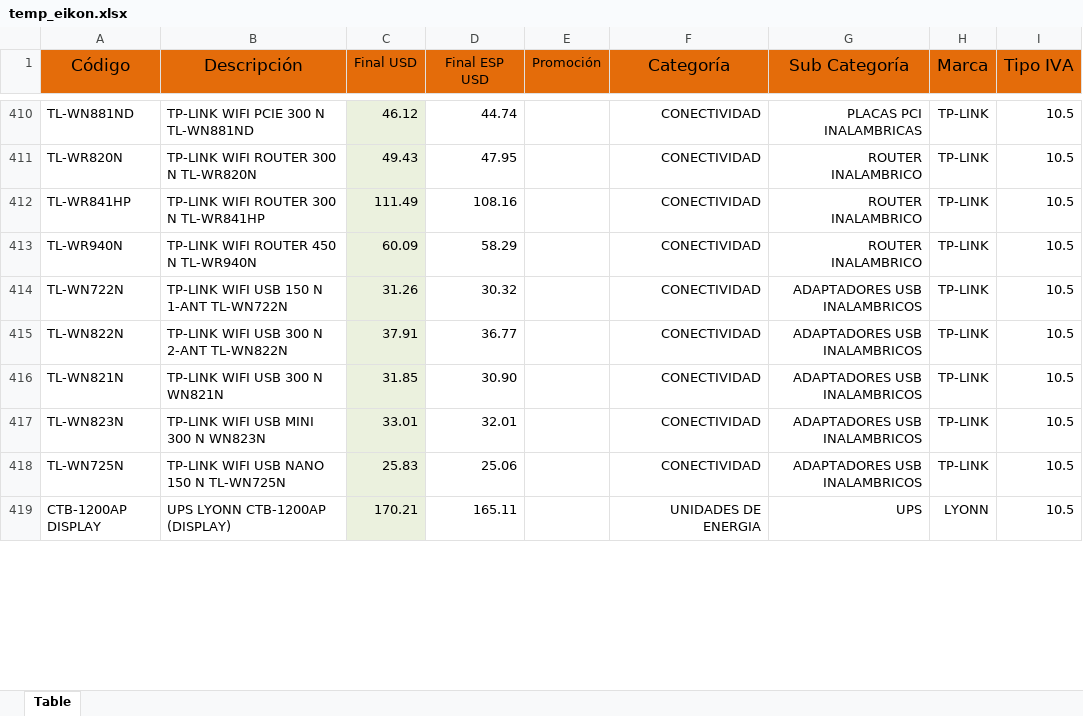
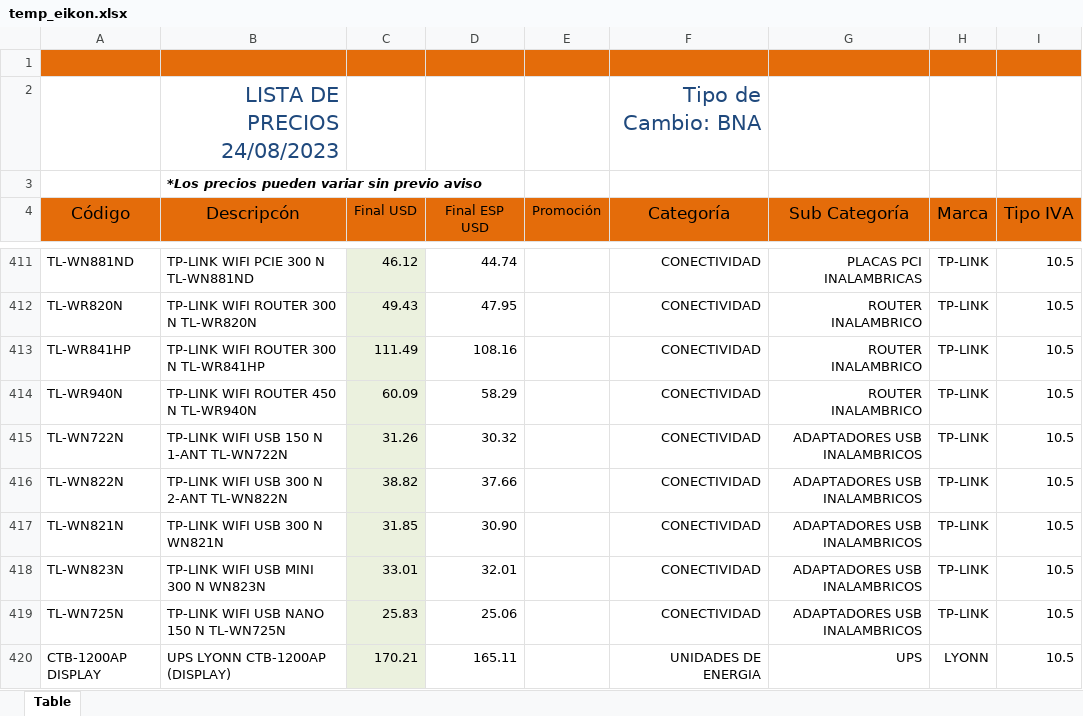
Before and after one commit to Mariano-RA/Repo-Python-DB-DottAPI, an Excel workbook: archivosPorCargar/temporales/temp_eikon.xlsx, sheet Table, drawn as a sheet; only a part is shown, gaps mark what is left out; values as stored, in another font and other column widths than the file's, no borders; table styles not drawn; addresses are those after the commit; the diff covers the shown part only; the diff names each change by its address in the sheet, - before the commit and + after, or states it on an @@ line.

```diff
--- a/archivosPorCargar/temporales/temp_eikon.xlsx (sheet Table)
+++ b/archivosPorCargar/temporales/temp_eikon.xlsx (sheet Table)
+row 1: (empty)
+row 2:  | LISTA DE PRECIOS 24/08/2023 |  |  |  | Tipo de Cambio: BNA
+row 3:  | *Los precios pueden variar sin previo aviso
-B4: Descripción
+B4: Descripcón
-C416 (Final USD): 37.91
+C416 (Final USD): 38.82
-D416 (Final ESP USD): 36.77
+D416 (Final ESP USD): 37.66
```
Also changed, not shown: 6 added rows, 9 removed rows, 21 edited cells and cell formats elsewhere in this sheet, archivosPorCargar/temporales/temp_elit.xlsx, archivosPorCargar/temporales/temp_hdc.xlsx, 12 other files.
